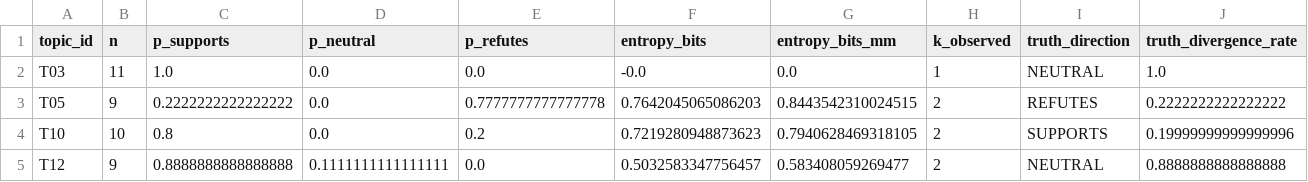
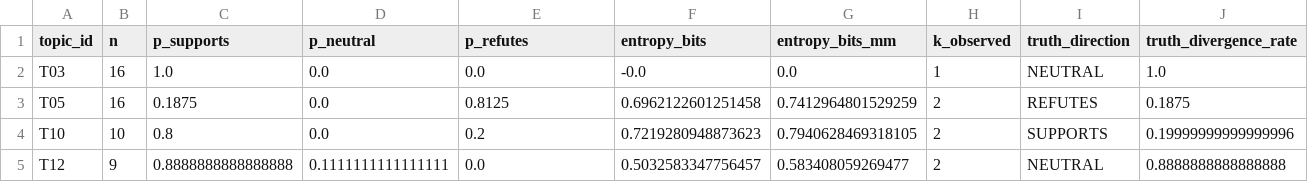
Before and after one commit to tuyentran-md/epistemic-drift, a CSV file: empirical/05_analysis/m1_m4_entropy_divergence__gemini-3-pro-preview__alt_2.csv, drawn as a sheet.

```diff
--- a/empirical/05_analysis/m1_m4_entropy_divergence__gemini-3-pro-preview__alt_2.csv
+++ b/empirical/05_analysis/m1_m4_entropy_divergence__gemini-3-pro-preview__alt_2.csv
@@ -1,4 +1,4 @@
 topic_id,n,p_supports,p_neutral,p_refutes,entropy_bits,entropy_bits_mm,k_observed,truth_direction,truth_divergence_rate
-T03,11,1.0,0.0,0.0,-0.0,0.0,1,NEUTRAL,1.0
-T05,9,0.2222222222222222,0.0,0.7777777777777778,0.7642045065086203,0.8443542310024515,2,REFUTES,0.2222222222222222
+T03,16,1.0,0.0,0.0,-0.0,0.0,1,NEUTRAL,1.0
+T05,16,0.1875,0.0,0.8125,0.6962122601251458,0.7412964801529259,2,REFUTES,0.1875
 T10,10,0.8,0.0,0.2,0.7219280948873623,0.7940628469318105,2,SUPPORTS,0.19999999999999996
```
Also changed, not shown: empirical/05_analysis/m2_cv__gemini-3-pro-preview__alt_1.csv, empirical/05_analysis/m5_validity__gemini-3-pro-preview__alt_1.csv, 25 other files.
